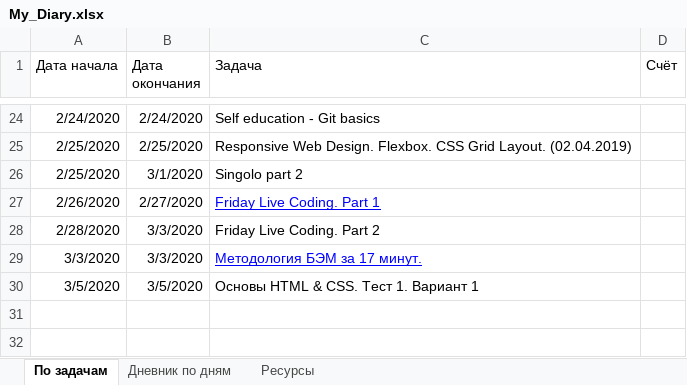
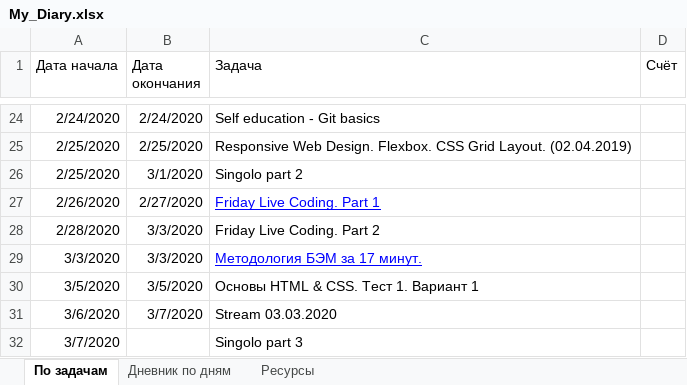
Before and after one commit to AndreiMedvedevSaratov/My_Learning_Diary, an Excel workbook: My_Diary.xlsx, sheet По задачам, drawn as a sheet; only a part is shown, gaps mark what is left out; values as stored, in another font and other column widths than the file's, no borders; the diff names each change by its address in the sheet, - before the commit and + after, or states it on an @@ line.

```diff
--- a/My_Diary.xlsx (sheet По задачам)
+++ b/My_Diary.xlsx (sheet По задачам)
+row 31: 3/6/2020 | 3/7/2020 | Stream 03.03.2020
+row 32: 3/7/2020 |  | Singolo part 3
```
Also changed, not shown: sheet Дневник по дням, sheet Ресурсы.
